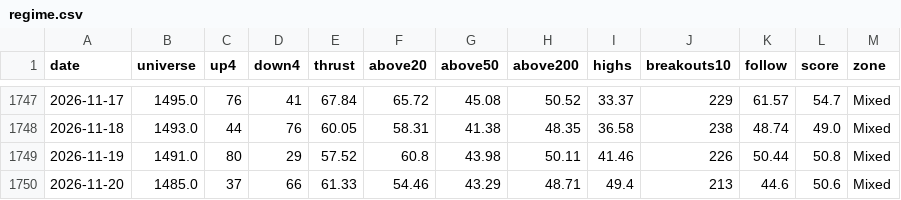
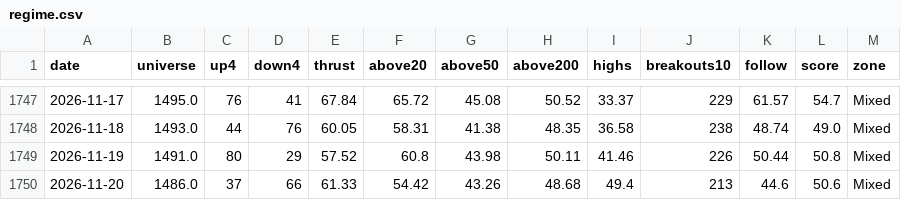
Before and after one commit to trustyliar/nse-sector-rotation, a CSV file: derived/regime.csv, drawn as a sheet; only a part is shown, gaps mark what is left out.

```diff
--- a/derived/regime.csv
+++ b/derived/regime.csv
@@ -1749,2 +1749,2 @@ date,universe,up4,down4,thrust,above20,above50,above200,highs,breakouts10,follow
 2026-11-19,1491.0,80,29,57.52,60.8,43.98,50.11,41.46,226,50.44,50.8,Mixed
-2026-11-20,1485.0,37,66,61.33,54.46,43.29,48.71,49.4,213,44.6,50.6,Mixed
+2026-11-20,1486.0,37,66,61.33,54.42,43.26,48.68,49.4,213,44.6,50.6,Mixed
```
Also changed, not shown: derived/reversal.csv, derived/setups.csv, 11 other files.
